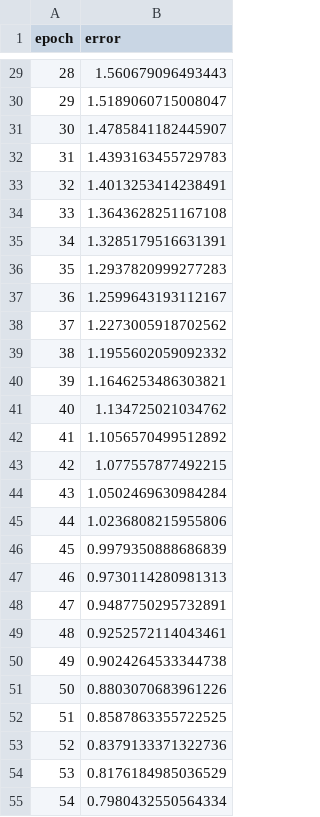
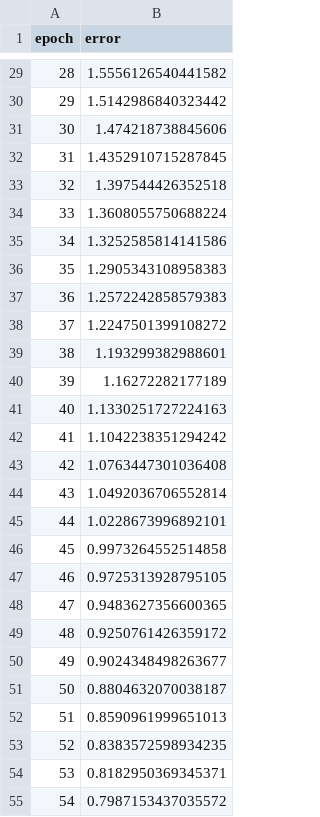
Before and after one commit to djpg98/Redes-Neuronales-Tarea-3, a CSV file: Results3B/Results3B_7_00001.csv, drawn as a sheet; only a part is shown, gaps mark what is left out; the diff covers the shown part only.

```diff
--- a/Results3B/Results3B_7_00001.csv
+++ b/Results3B/Results3B_7_00001.csv
@@ -29,27 +29,27 @@ epoch,error
-28,1.560679096493443
-29,1.5189060715008047
-30,1.4785841182445907
-31,1.4393163455729783
-32,1.4013253414238491
-33,1.3643628251167108
-34,1.3285179516631391
-35,1.2937820999277283
-36,1.2599643193112167
-37,1.2273005918702562
-38,1.1955602059092332
-39,1.1646253486303821
-40,1.134725021034762
-41,1.1056570499512892
-42,1.077557877492215
-43,1.0502469630984284
-44,1.0236808215955806
-45,0.9979350888686839
-46,0.9730114280981313
-47,0.9487750295732891
-48,0.9252572114043461
-49,0.9024264533344738
-50,0.8803070683961226
-51,0.8587863355722525
-52,0.8379133371322736
-53,0.8176184985036529
-54,0.7980432550564334
+28,1.5556126540441582
+29,1.5142986840323442
+30,1.474218738845606
+31,1.4352910715287845
+32,1.397544426352518
+33,1.3608055750688224
+34,1.3252585814141586
+35,1.2905343108958383
+36,1.2572242858579383
+37,1.2247501399108272
+38,1.193299382988601
+39,1.16272282177189
+40,1.1330251727224163
+41,1.1042238351294242
+42,1.0763447301036408
+43,1.0492036706552814
+44,1.0228673996892101
+45,0.9973264552514858
+46,0.9725313928795105
+47,0.9483627356600365
+48,0.9250761426359172
+49,0.9024348498263677
+50,0.8804632070038187
+51,0.8590961999651013
+52,0.8383572598934235
+53,0.8182950369345371
+54,0.7987153437035572
```
Also changed, not shown: 73 edited cells elsewhere in this file, Results3B/Results3B_7_0001.csv, 25 other files.
